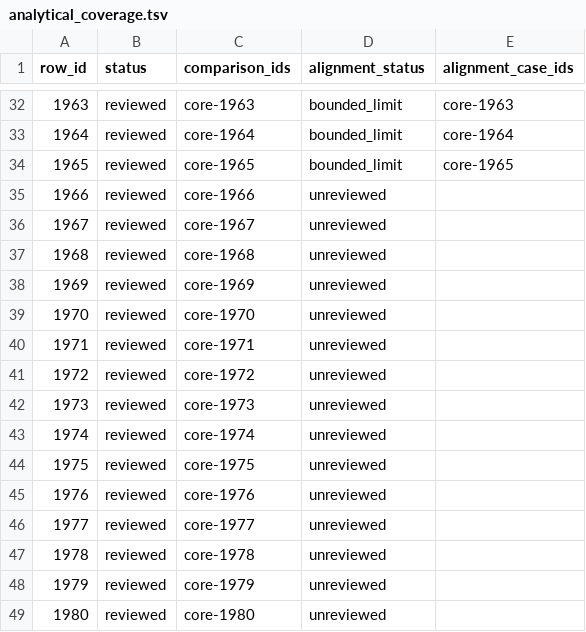
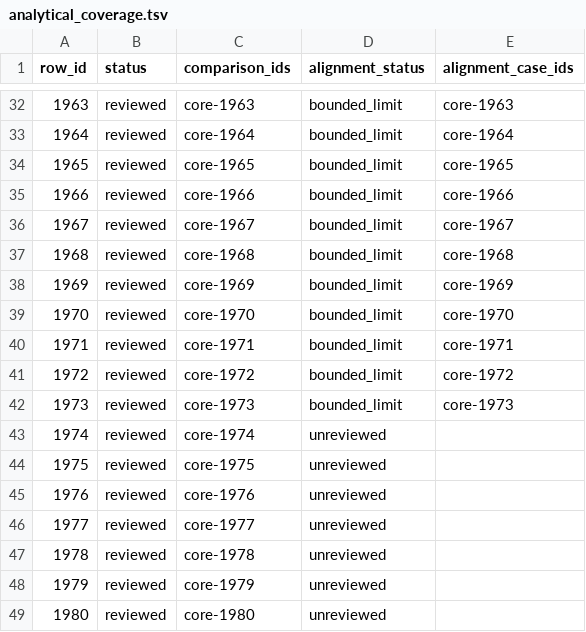
Before and after one commit to TJuniper/caprWIP, a TSV file: Germanic/docs/lexeme_reports/pgmc_reconstructions/analytical_coverage.tsv, drawn as a sheet; only a part is shown, gaps mark what is left out.

```diff
--- a/Germanic/docs/lexeme_reports/pgmc_reconstructions/analytical_coverage.tsv
+++ b/Germanic/docs/lexeme_reports/pgmc_reconstructions/analytical_coverage.tsv
@@ -34,10 +34,10 @@ row_id	status	comparison_ids	alignment_status	alignment_case_ids
 1965	reviewed	core-1965	bounded_limit	core-1965
-1966	reviewed	core-1966	unreviewed	
-1967	reviewed	core-1967	unreviewed	
-1968	reviewed	core-1968	unreviewed	
-1969	reviewed	core-1969	unreviewed	
-1970	reviewed	core-1970	unreviewed	
-1971	reviewed	core-1971	unreviewed	
-1972	reviewed	core-1972	unreviewed	
-1973	reviewed	core-1973	unreviewed	
+1966	reviewed	core-1966	bounded_limit	core-1966
+1967	reviewed	core-1967	bounded_limit	core-1967
+1968	reviewed	core-1968	bounded_limit	core-1968
+1969	reviewed	core-1969	bounded_limit	core-1969
+1970	reviewed	core-1970	bounded_limit	core-1970
+1971	reviewed	core-1971	bounded_limit	core-1971
+1972	reviewed	core-1972	bounded_limit	core-1972
+1973	reviewed	core-1973	bounded_limit	core-1973
 1974	reviewed	core-1974	unreviewed	
```
Also changed, not shown: Germanic/docs/lexeme_reports/pgmc_reconstructions/coverage.tsv, Germanic/docs/lexeme_reports/pgmc_reconstructions/source_coverage.tsv, 14 other files.
